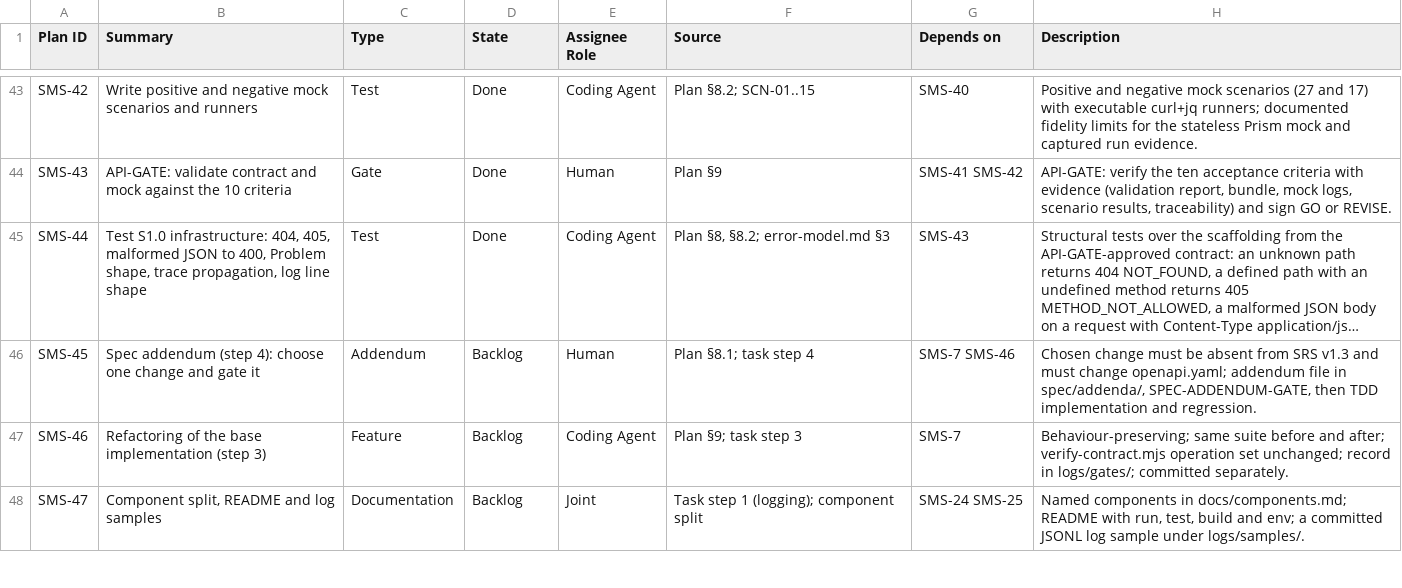
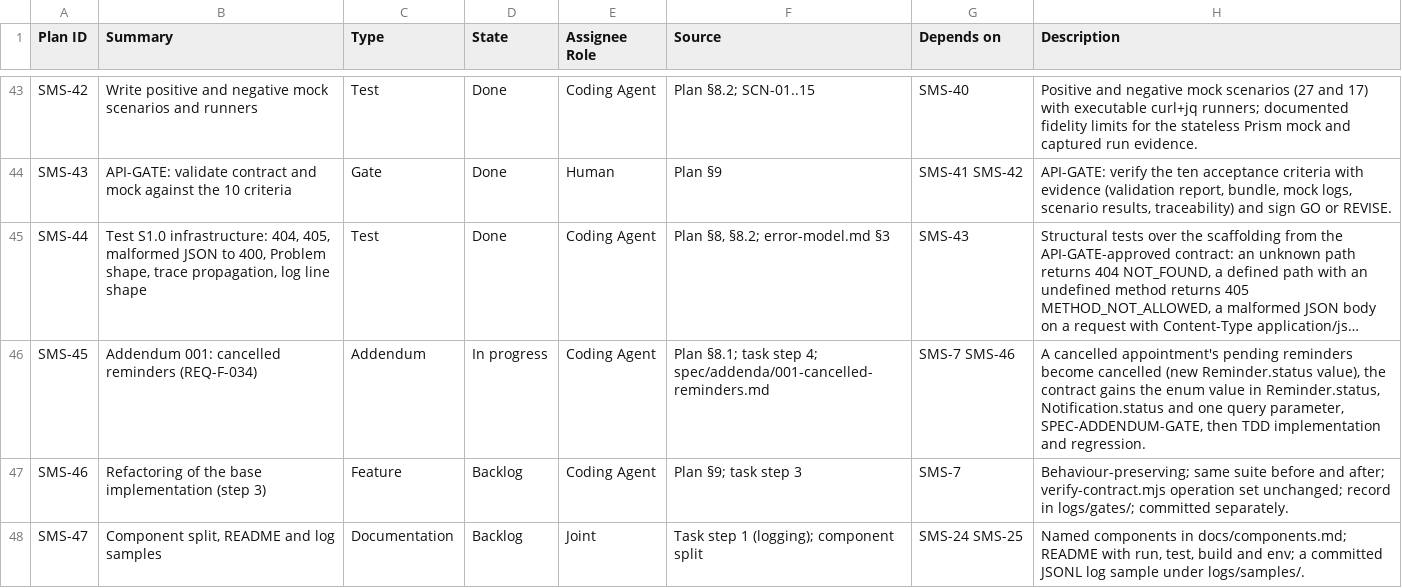
Before and after one commit to setrios/salon-management-system, a CSV file: docs/issue-import.csv, drawn as a sheet; only a part is shown, gaps mark what is left out; long unchanged cells end in …; the diff names each change by its address in the sheet, - before the commit and + after, or states it on an @@ line.

Commit message:
spec: add addendum 001 for cancelled reminders (SMS-45)

```diff
--- a/docs/issue-import.csv
+++ b/docs/issue-import.csv
-B46 (Summary): Spec addendum (step 4): choose one change and gate it
+B46 (Summary): Addendum 001: cancelled reminders (REQ-F-034)
-D46 (State): Backlog
+D46 (State): In progress
-E46 (Assignee Role): Human
+E46 (Assignee Role): Coding Agent
-F46 (Source): Plan §8.1; task step 4
+F46 (Source): Plan §8.1; task step 4; spec/addenda/001-cancelled-reminders.md
-H46 (Description): Chosen change must be absent from SRS v1.3 and must change openapi.yaml; addendum file in spec/addenda/, SPEC-ADDENDUM-GATE, then…
+H46 (Description): A cancelled appointment's pending reminders become cancelled (new Reminder.status value), the contract gains the enum value in Reminder.status, Notification.status and one query parameter, SPEC-ADDENDUM-GATE, then…
```
Also changed, not shown: 2 other files.
